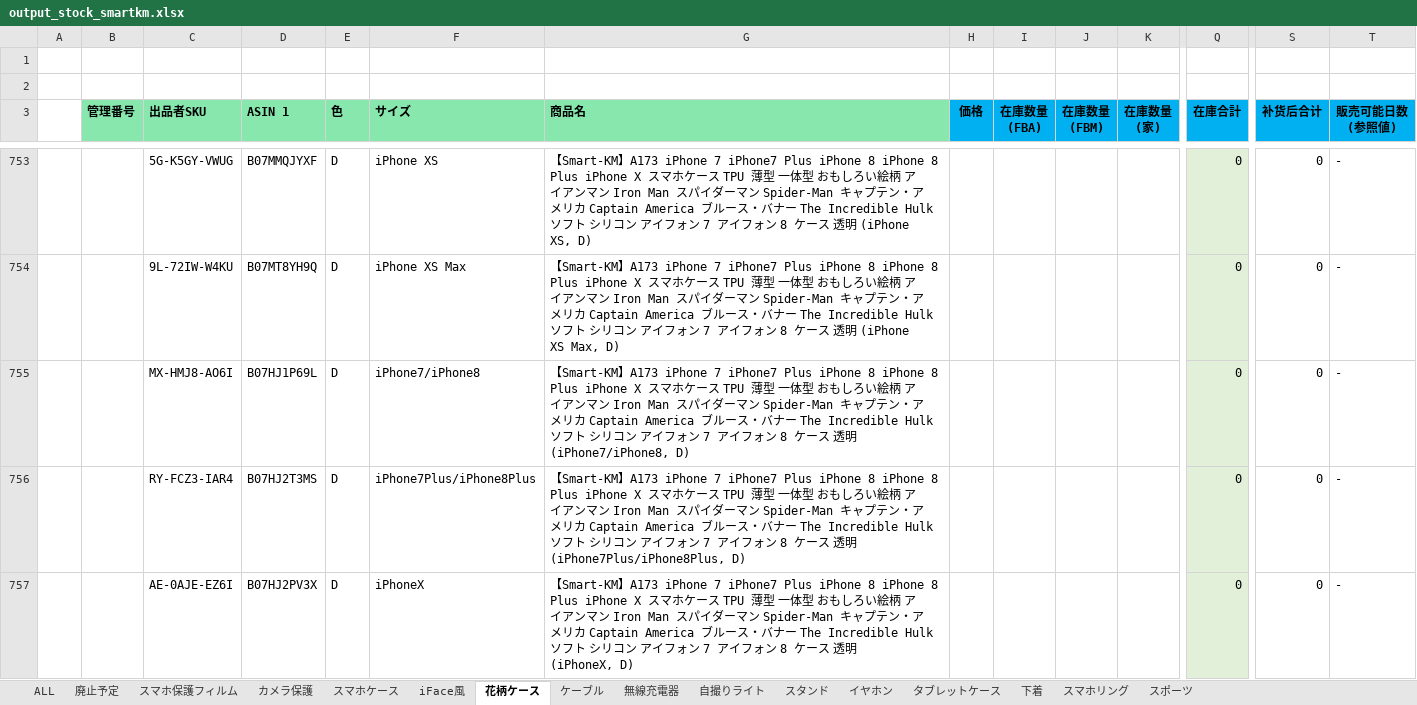
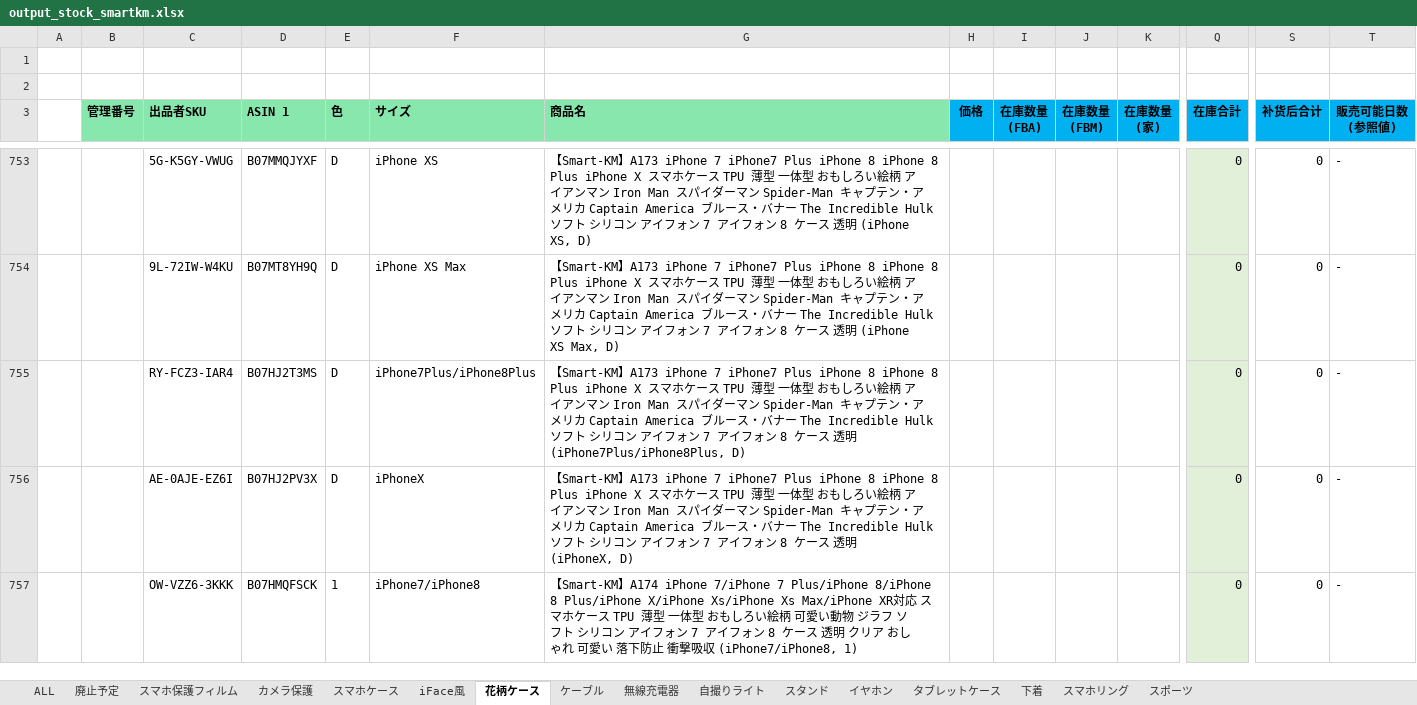
Before and after one commit to brussliu/smartinfo, an Excel workbook: WEB-INF/efw/storage/templates/output_stock_smartkm.xlsx, sheet 花柄ケース, drawn as a sheet; only a part is shown, gaps mark what is left out; the shorter side is filled out with more unchanged rows; values as stored, in another font and other column widths than the file's, no borders; conditional formats not drawn; rows hold the shown columns only; the diff names each change by its address in the sheet, - before the commit and + after, or states it on an @@ line.

```diff
--- a/WEB-INF/efw/storage/templates/output_stock_smartkm.xlsx (sheet 花柄ケース)
+++ b/WEB-INF/efw/storage/templates/output_stock_smartkm.xlsx (sheet 花柄ケース)
-row 755:  |  | MX-HMJ8-AO6I | B07HJ1P69L | D | iPhone7/iPhone8 | 【Smart-KM】A173 iPhone 7 iPhone7 Plus iPhone 8 iPhone 8 Plus iPhone X スマホケース TPU 薄型 一体型 おもしろい絵柄 アイアンマン Iron Man スパイダーマン Spider-Man キャプテン・アメリカ Captain America ブルース・バナー The Incredible Hulk ソフト シリコン アイフォン 7 アイフォン 8 ケース 透明 (iPhone7/iPhone8, D) |  |  |  |  | 0 | 0 | -
```
Also changed, not shown: sheet スマホケース, formulas that keep their value, 1 other file.
